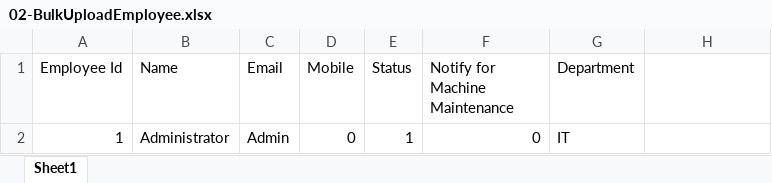
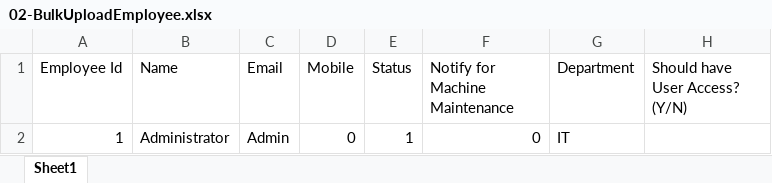
Before and after one commit to shwetahatwar/TMML-Server, an Excel workbook: documents/templates/bulk-upload/02-BulkUploadEmployee.xlsx, sheet Sheet1, drawn as a sheet; values as stored, in another font and other column widths than the file's, no borders; the diff names each change by its address in the sheet, - before the commit and + after, or states it on an @@ line.

```diff
--- a/documents/templates/bulk-upload/02-BulkUploadEmployee.xlsx (sheet Sheet1)
+++ b/documents/templates/bulk-upload/02-BulkUploadEmployee.xlsx (sheet Sheet1)
-H1: (empty)
+H1: Should have User Access? (Y/N)
```
Also changed, not shown: documents/templates/bulk-upload/11-BulkUploadMachineDetails.xlsx, 4 other files.
